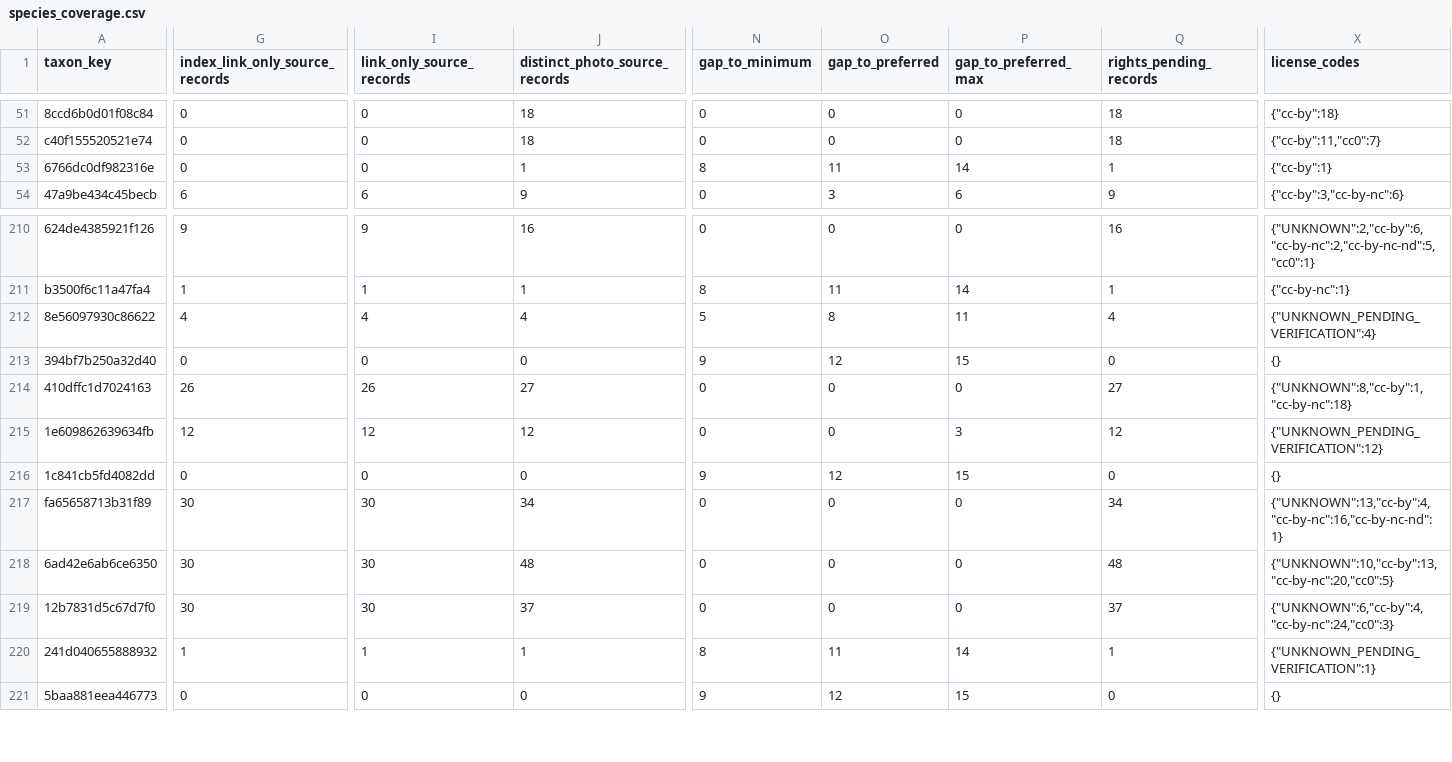
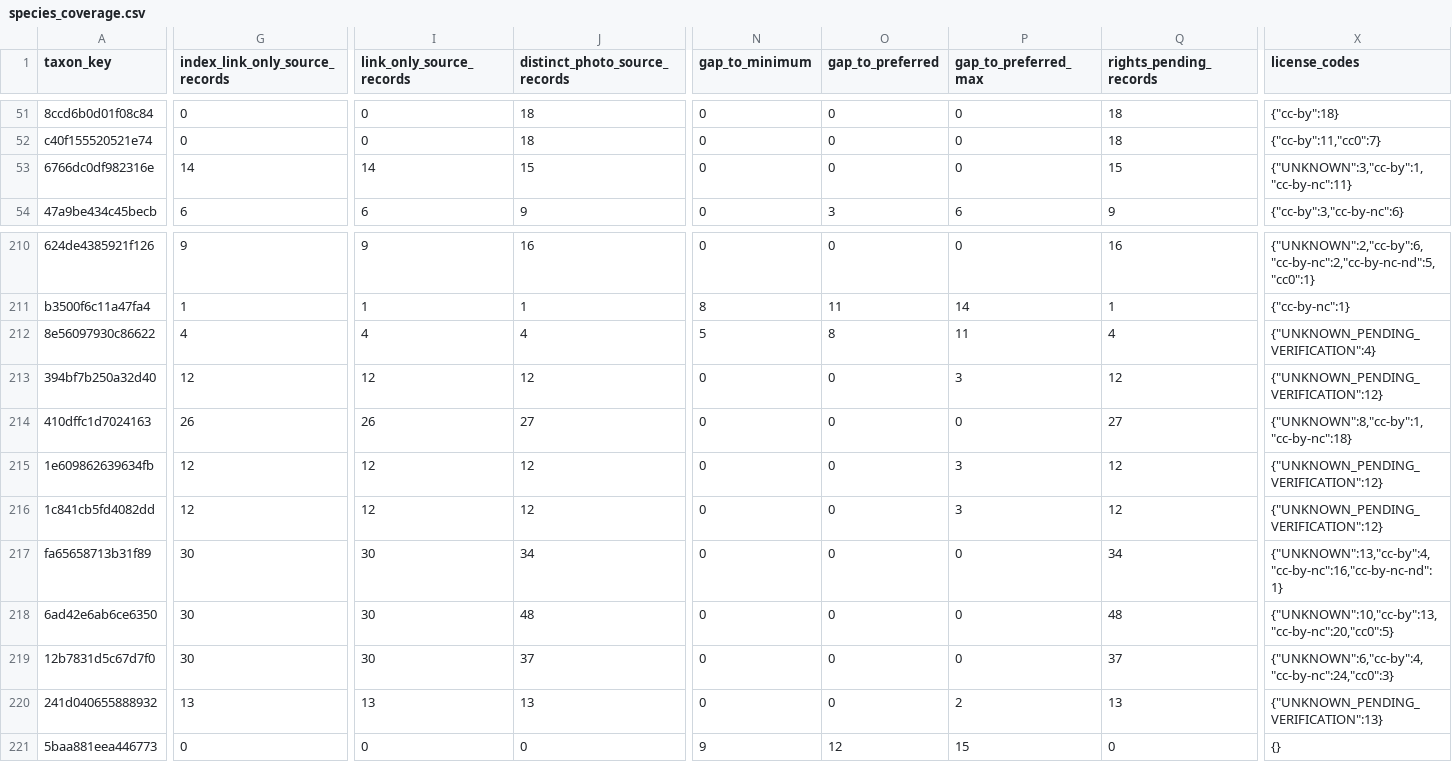
Before and after one commit to osullivanpaul55-cpu/VNMV1-SPECIMEN-RESEARCH, a CSV file: data/species_coverage.csv, drawn as a sheet; only a part is shown, gaps mark what is left out; the diff covers the shown part only; the diff names each change by its address in the sheet, - before the commit and + after, or states it on an @@ line.

```diff
--- a/data/species_coverage.csv
+++ b/data/species_coverage.csv
-G53 (index_link_only_source_records): 0
+G53 (index_link_only_source_records): 14
-I53 (link_only_source_records): 0
+I53 (link_only_source_records): 14
-J53 (distinct_photo_source_records): 1
+J53 (distinct_photo_source_records): 15
-N53 (gap_to_minimum): 8
+N53 (gap_to_minimum): 0
-O53 (gap_to_preferred): 11
+O53 (gap_to_preferred): 0
-P53 (gap_to_preferred_max): 14
+P53 (gap_to_preferred_max): 0
-Q53 (rights_pending_records): 1
+Q53 (rights_pending_records): 15
-X53 (license_codes): {"cc-by":1}
+X53 (license_codes): {"UNKNOWN":3,"cc-by":1,"cc-by-nc":11}
-G213 (index_link_only_source_records): 0
+G213 (index_link_only_source_records): 12
-I213 (link_only_source_records): 0
+I213 (link_only_source_records): 12
-J213 (distinct_photo_source_records): 0
+J213 (distinct_photo_source_records): 12
-N213 (gap_to_minimum): 9
+N213 (gap_to_minimum): 0
-O213 (gap_to_preferred): 12
+O213 (gap_to_preferred): 0
-P213 (gap_to_preferred_max): 15
+P213 (gap_to_preferred_max): 3
-Q213 (rights_pending_records): 0
+Q213 (rights_pending_records): 12
-X213 (license_codes): {}
+X213 (license_codes): {"UNKNOWN_PENDING_VERIFICATION":12}
-G216 (index_link_only_source_records): 0
+G216 (index_link_only_source_records): 12
-I216 (link_only_source_records): 0
+I216 (link_only_source_records): 12
-J216 (distinct_photo_source_records): 0
+J216 (distinct_photo_source_records): 12
-N216 (gap_to_minimum): 9
+N216 (gap_to_minimum): 0
-O216 (gap_to_preferred): 12
+O216 (gap_to_preferred): 0
-P216 (gap_to_preferred_max): 15
+P216 (gap_to_preferred_max): 3
-Q216 (rights_pending_records): 0
+Q216 (rights_pending_records): 12
-X216 (license_codes): {}
+X216 (license_codes): {"UNKNOWN_PENDING_VERIFICATION":12}
-G220 (index_link_only_source_records): 1
+G220 (index_link_only_source_records): 13
-I220 (link_only_source_records): 1
+I220 (link_only_source_records): 13
-J220 (distinct_photo_source_records): 1
+J220 (distinct_photo_source_records): 13
-N220 (gap_to_minimum): 8
+N220 (gap_to_minimum): 0
-O220 (gap_to_preferred): 11
+O220 (gap_to_preferred): 0
-P220 (gap_to_preferred_max): 14
+P220 (gap_to_preferred_max): 2
-Q220 (rights_pending_records): 1
+Q220 (rights_pending_records): 13
-X220 (license_codes): {"UNKNOWN_PENDING_VERIFICATION":1}
+X220 (license_codes): {"UNKNOWN_PENDING_VERIFICATION":13}
```
Also changed, not shown: 79 edited cells elsewhere in this file, 1 other file.
